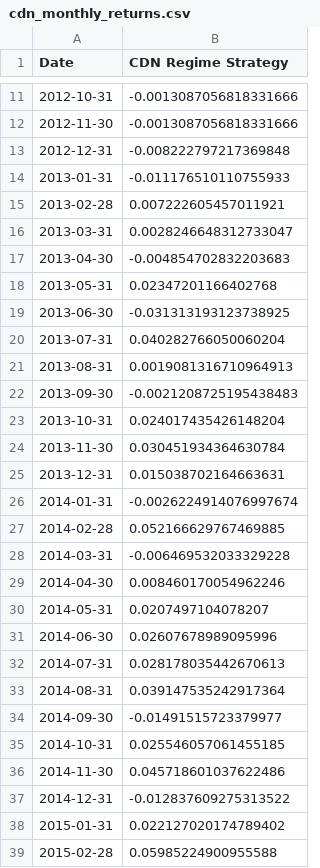
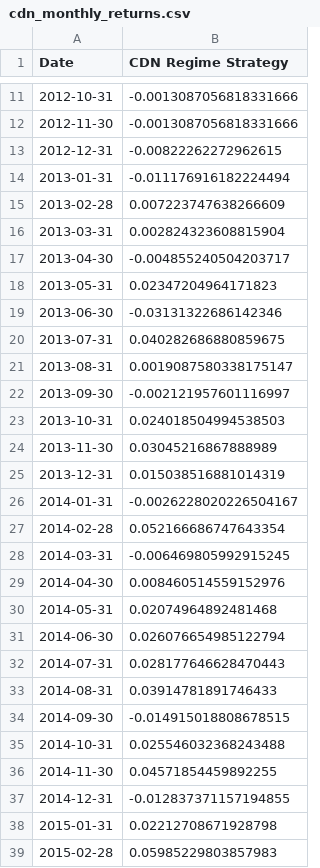
Before and after one commit to fintechshan/FontesFund, a CSV file: data/backtest_results/cdn_monthly_returns.csv, drawn as a sheet; only a part is shown, gaps mark what is left out; the diff covers the shown part only.

```diff
--- a/data/backtest_results/cdn_monthly_returns.csv
+++ b/data/backtest_results/cdn_monthly_returns.csv
@@ -12,28 +12,28 @@ Date,CDN Regime Strategy
 2012-11-30,-0.0013087056818331666
-2012-12-31,-0.008222797217369848
-2013-01-31,-0.011176510110755933
-2013-02-28,0.007222605457011921
-2013-03-31,0.0028246648312733047
-2013-04-30,-0.004854702832203683
-2013-05-31,0.02347201166402768
-2013-06-30,-0.031313193123738925
-2013-07-31,0.040282766050060204
-2013-08-31,0.0019081316710964913
-2013-09-30,-0.0021208725195438483
-2013-10-31,0.024017435426148204
-2013-11-30,0.030451934364630784
-2013-12-31,0.015038702164663631
-2014-01-31,-0.0026224914076997674
-2014-02-28,0.052166629767469885
-2014-03-31,-0.006469532033329228
-2014-04-30,0.008460170054962246
-2014-05-31,0.0207497104078207
-2014-06-30,0.02607678989095996
-2014-07-31,0.028178035442670613
-2014-08-31,0.039147535242917364
-2014-09-30,-0.01491515723379977
-2014-10-31,0.025546057061455185
-2014-11-30,0.045718601037622486
-2014-12-31,-0.012837609275313522
-2015-01-31,0.022127020174789402
-2015-02-28,0.05985224900955588
+2012-12-31,-0.00822262272962615
+2013-01-31,-0.011176916182224494
+2013-02-28,0.007223747638266609
+2013-03-31,0.002824323608815904
+2013-04-30,-0.004855240504203717
+2013-05-31,0.02347204964171823
+2013-06-30,-0.03131322686142346
+2013-07-31,0.040282686880859675
+2013-08-31,0.0019087580338175147
+2013-09-30,-0.002121957601116997
+2013-10-31,0.024018504994538503
+2013-11-30,0.03045216867888989
+2013-12-31,0.015038516881014319
+2014-01-31,-0.0026228020226504167
+2014-02-28,0.052166686747643354
+2014-03-31,-0.006469805992915245
+2014-04-30,0.008460514559152976
+2014-05-31,0.02074964892481468
+2014-06-30,0.026076654985122794
+2014-07-31,0.028177646628470443
+2014-08-31,0.03914781891746433
+2014-09-30,-0.014915018808678515
+2014-10-31,0.025546032368243488
+2014-11-30,0.04571854459892255
+2014-12-31,-0.012837371157194855
+2015-01-31,0.02212708671928798
+2015-02-28,0.05985229803857983
```
Also changed, not shown: 1 added row and 139 edited cells elsewhere in this file, data/backtest_results/aggressive_equity_curve.csv, data/backtest_results/aggressive_monthly_returns.csv, 21 other files.
